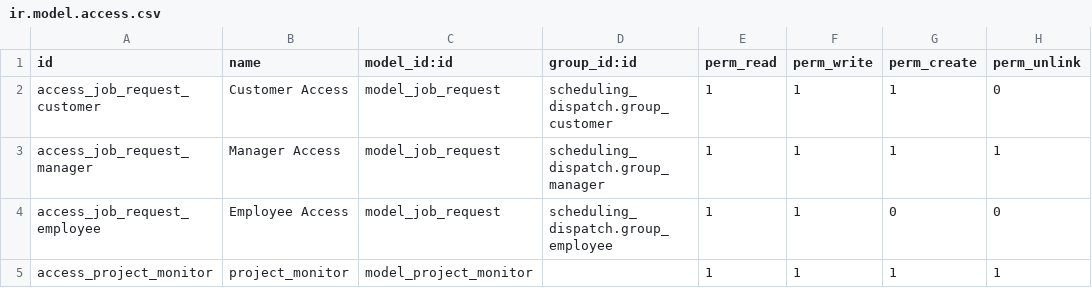
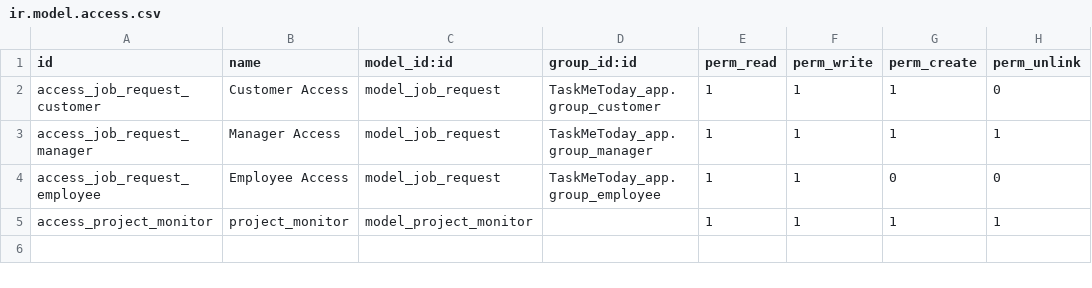
Before and after one commit to hawkeyecore/odoo16, a CSV file: addons/TaskMeToday_app/security/ir.model.access.csv, drawn as a sheet.

```diff
--- a/addons/TaskMeToday_app/security/ir.model.access.csv
+++ b/addons/TaskMeToday_app/security/ir.model.access.csv
@@ -1,5 +1,5 @@
 id,name,model_id:id,group_id:id,perm_read,perm_write,perm_create,perm_unlink
-access_job_request_customer,Customer Access,model_job_request,scheduling_dispatch.group_customer,1,1,1,0
-access_job_request_manager,Manager Access,model_job_request,scheduling_dispatch.group_manager,1,1,1,1
-access_job_request_employee,Employee Access,model_job_request,scheduling_dispatch.group_employee,1,1,0,0
+access_job_request_customer,Customer Access,model_job_request,TaskMeToday_app.group_customer,1,1,1,0
+access_job_request_manager,Manager Access,model_job_request,TaskMeToday_app.group_manager,1,1,1,1
+access_job_request_employee,Employee Access,model_job_request,TaskMeToday_app.group_employee,1,1,0,0
 access_project_monitor,project_monitor,model_project_monitor,,1,1,1,1
```
Also changed, not shown: 8 other files.
